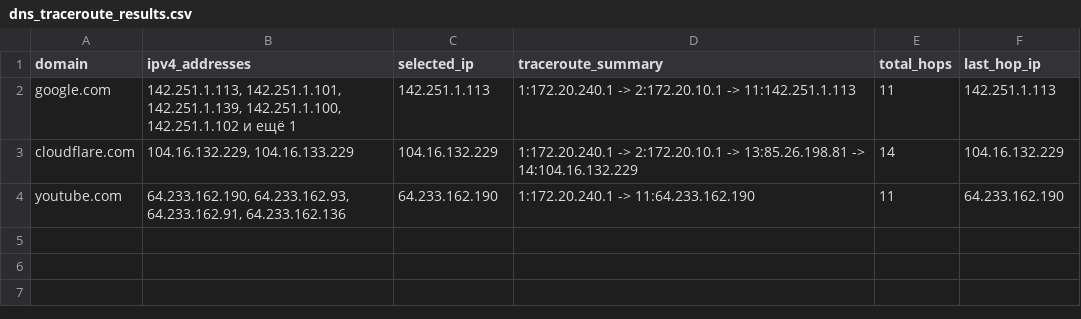
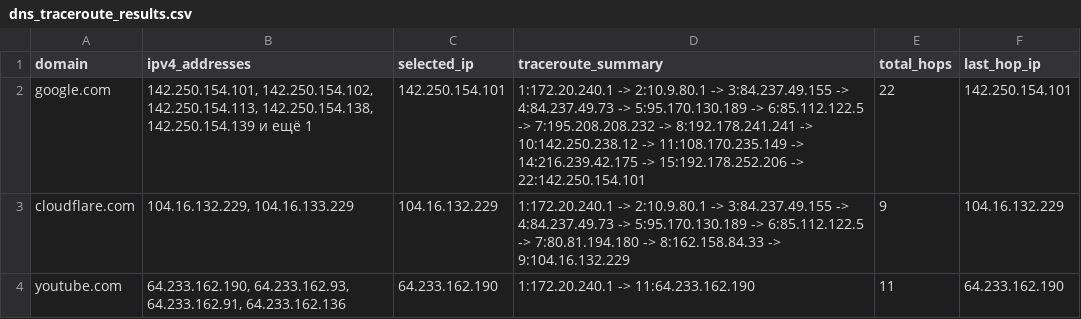
Before and after one commit to TatianaIl05/computer_networks, a CSV file: 10/dns_traceroute_results.csv, drawn as a sheet.

Commit message:
Update DNS traceroute results

```diff
--- a/10/dns_traceroute_results.csv
+++ b/10/dns_traceroute_results.csv
@@ -1,4 +1,4 @@
 domain,ipv4_addresses,selected_ip,traceroute_summary,total_hops,last_hop_ip
-google.com,"142.251.1.113, 142.251.1.101, 142.251.1.139, 142.251.1.100, 142.251.1.102 и ещё 1",142.251.1.113,1:172.20.240.1 -> 2:172.20.10.1 -> 11:142.251.1.113,11,142.251.1.113
-cloudflare.com,"104.16.132.229, 104.16.133.229",104.16.132.229,1:172.20.240.1 -> 2:172.20.10.1 -> 13:85.26.198.81 -> 14:104.16.132.229,14,104.16.132.229
+google.com,"142.250.154.101, 142.250.154.102, 142.250.154.113, 142.250.154.138, 142.250.154.139 и ещё 1",142.250.154.101,1:172.20.240.1 -> 2:10.9.80.1 -> 3:84.237.49.155 -> 4:84.237.49.73 -> 5:95.170.130.189 -> 6:85.112.122.5 -> 7:195.208.208.232 -> 8:192.178.241.241 -> 10:142.250.238.12 -> 11:108.170.235.149 -> 14:216.239.42.175 -> 15:192.178.252.206 -> 22:142.250.154.101,22,142.250.154.101
+cloudflare.com,"104.16.132.229, 104.16.133.229",104.16.132.229,1:172.20.240.1 -> 2:10.9.80.1 -> 3:84.237.49.155 -> 4:84.237.49.73 -> 5:95.170.130.189 -> 6:85.112.122.5 -> 7:80.81.194.180 -> 8:162.158.84.33 -> 9:104.16.132.229,9,104.16.132.229
 youtube.com,"64.233.162.190, 64.233.162.93, 64.233.162.91, 64.233.162.136",64.233.162.190,1:172.20.240.1 -> 11:64.233.162.190,11,64.233.162.190
```
